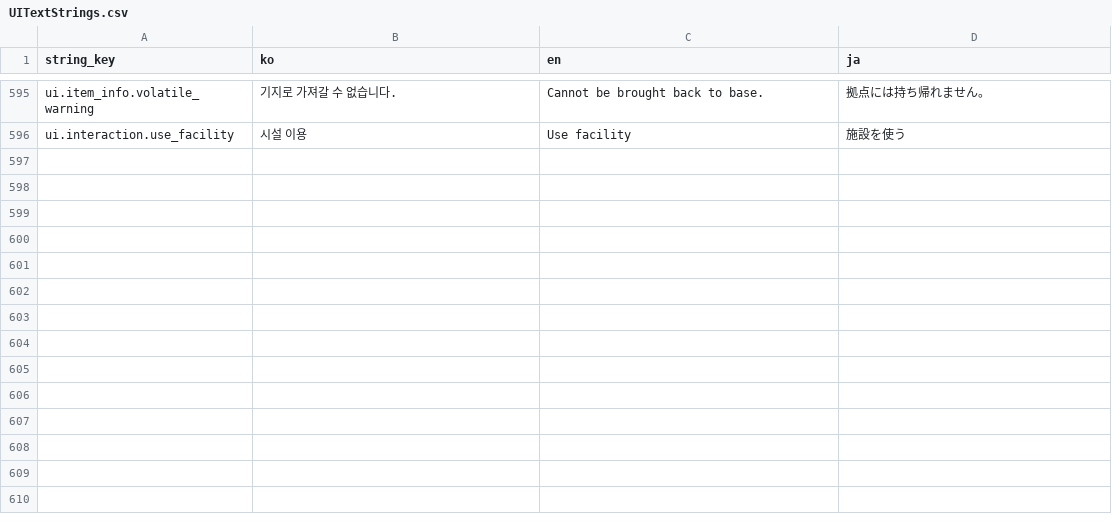
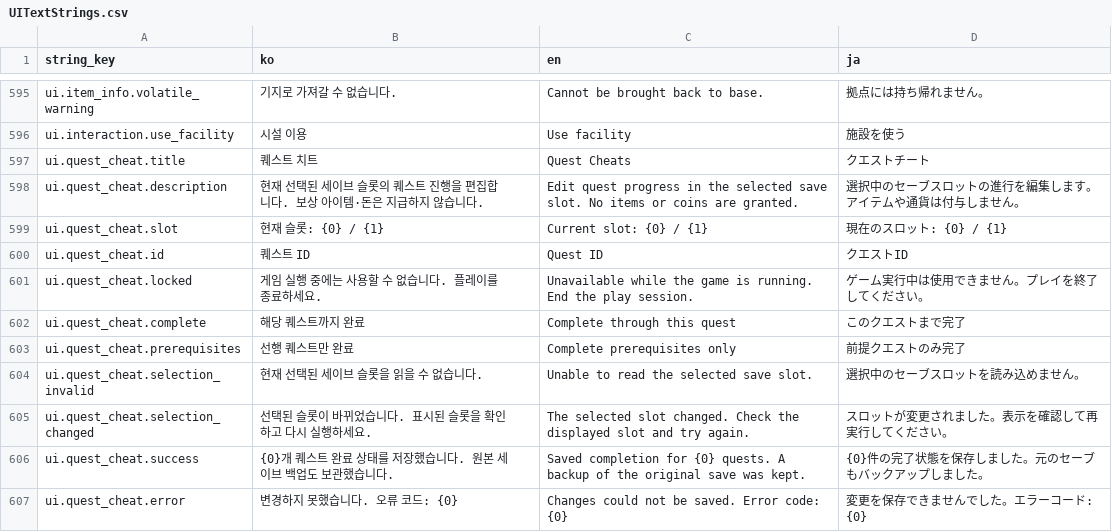
Before and after one commit to octopus7/extraction_shooter, a CSV file: TunaSweeper/Content/Data/UITextStrings.csv, drawn as a sheet; only a part is shown, gaps mark what is left out; the diff names each change by its address in the sheet, - before the commit and + after, or states it on an @@ line.

```diff
--- a/TunaSweeper/Content/Data/UITextStrings.csv
+++ b/TunaSweeper/Content/Data/UITextStrings.csv
+row 597: ui.quest_cheat.title | 퀘스트 치트 | Quest Cheats | クエストチート
+row 598: ui.quest_cheat.description | 현재 선택된 세이브 슬롯의 퀘스트 진행을 편집합니다. 보상 아이템·돈은 지급하지 않습니다. | Edit quest progress in the selected save slot. No items or coins are granted. | 選択中のセーブスロットの進行を編集します。アイテムや通貨は付与しません。
+row 599: ui.quest_cheat.slot | 현재 슬롯: {0} / {1} | Current slot: {0} / {1} | 現在のスロット: {0} / {1}
+row 600: ui.quest_cheat.id | 퀘스트 ID | Quest ID | クエストID
+row 601: ui.quest_cheat.locked | 게임 실행 중에는 사용할 수 없습니다. 플레이를 종료하세요. | Unavailable while the game is running. End the play session. | ゲーム実行中は使用できません。プレイを終了してください。
+row 602: ui.quest_cheat.complete | 해당 퀘스트까지 완료 | Complete through this quest | このクエストまで完了
+row 603: ui.quest_cheat.prerequisites | 선행 퀘스트만 완료 | Complete prerequisites only | 前提クエストのみ完了
+row 604: ui.quest_cheat.selection_invalid | 현재 선택된 세이브 슬롯을 읽을 수 없습니다. | Unable to read the selected save slot. | 選択中のセーブスロットを読み込めません。
+row 605: ui.quest_cheat.selection_changed | 선택된 슬롯이 바뀌었습니다. 표시된 슬롯을 확인하고 다시 실행하세요. | The selected slot changed. Check the displayed slot and try again. | スロットが変更されました。表示を確認して再実行してください。
+row 606: ui.quest_cheat.success | {0}개 퀘스트 완료 상태를 저장했습니다. 원본 세이브 백업도 보관했습니다. | Saved completion for {0} quests. A backup of the original save was kept. | {0}件の完了状態を保存しました。元のセーブもバックアップしました。
+row 607: ui.quest_cheat.error | 변경하지 못했습니다. 오류 코드: {0} | Changes could not be saved. Error code: {0} | 変更を保存できませんでした。エラーコード: {0}
```
Also changed, not shown: TunaSweeper/Content/Data/Translations/UITextStrings.csv, 11 other files.
